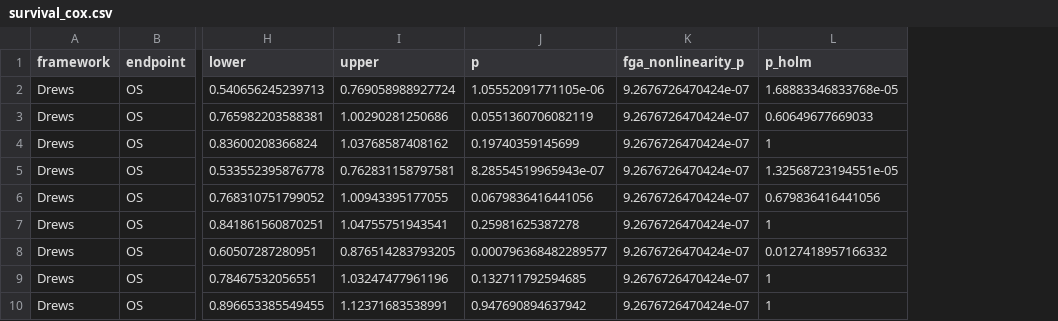
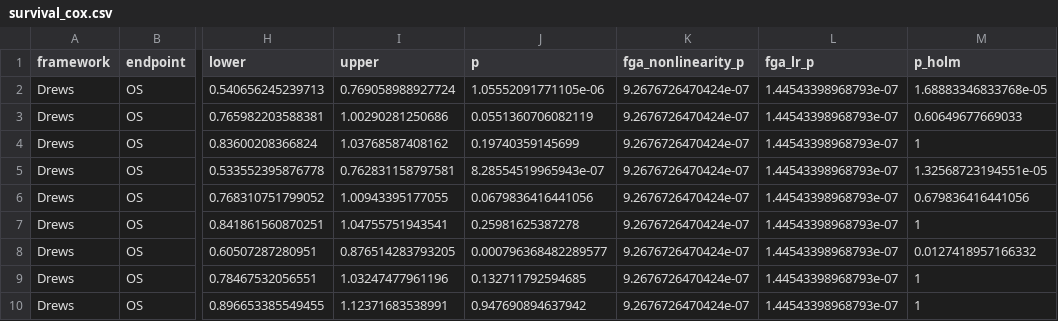
Before and after one commit to marcorotanegroni/CNS_ML, a CSV file: results/fraction_genome_altered/survival_cox.csv, drawn as a sheet; only a part is shown, gaps mark what is left out; the diff names each change by its address in the sheet, - before the commit and + after, or states it on an @@ line.

Commit message:
Fraction genome altered: likelihood-ratio test of FGA in the survival models

```diff
--- a/results/fraction_genome_altered/survival_cox.csv
+++ b/results/fraction_genome_altered/survival_cox.csv
+column L (fga_lr_p), rows 2-10: all 1.44543398968793e-07
```
Also changed, not shown: 3 other files.
